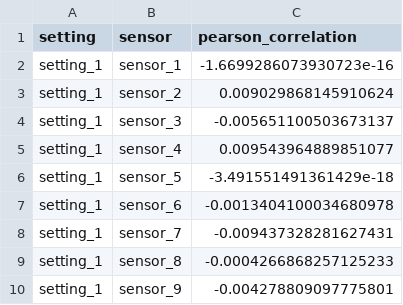
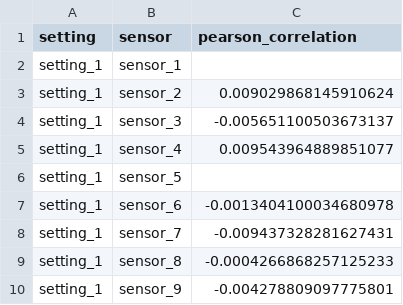
Before and after one commit to Ayush-Kant/MachineDoc, a CSV file: reports/phase1/fd001_setting_sensor_correlations.csv, drawn as a sheet; only a part is shown; the diff covers the shown part only.

Commit message:
fix: leave setting correlations blank for constant sensors

```diff
--- a/reports/phase1/fd001_setting_sensor_correlations.csv
+++ b/reports/phase1/fd001_setting_sensor_correlations.csv
@@ -1,3 +1,3 @@
 setting,sensor,pearson_correlation
-setting_1,sensor_1,-1.6699286073930723e-16
+setting_1,sensor_1,
 setting_1,sensor_2,0.009029868145910624
@@ -5,3 +5,3 @@ setting_1,sensor_3,-0.005651100503673137
 setting_1,sensor_4,0.009543964889851077
-setting_1,sensor_5,-3.491551491361429e-18
+setting_1,sensor_5,
 setting_1,sensor_6,-0.0013404100034680978
```
Also changed, not shown: 6 edited cells elsewhere in this file.
